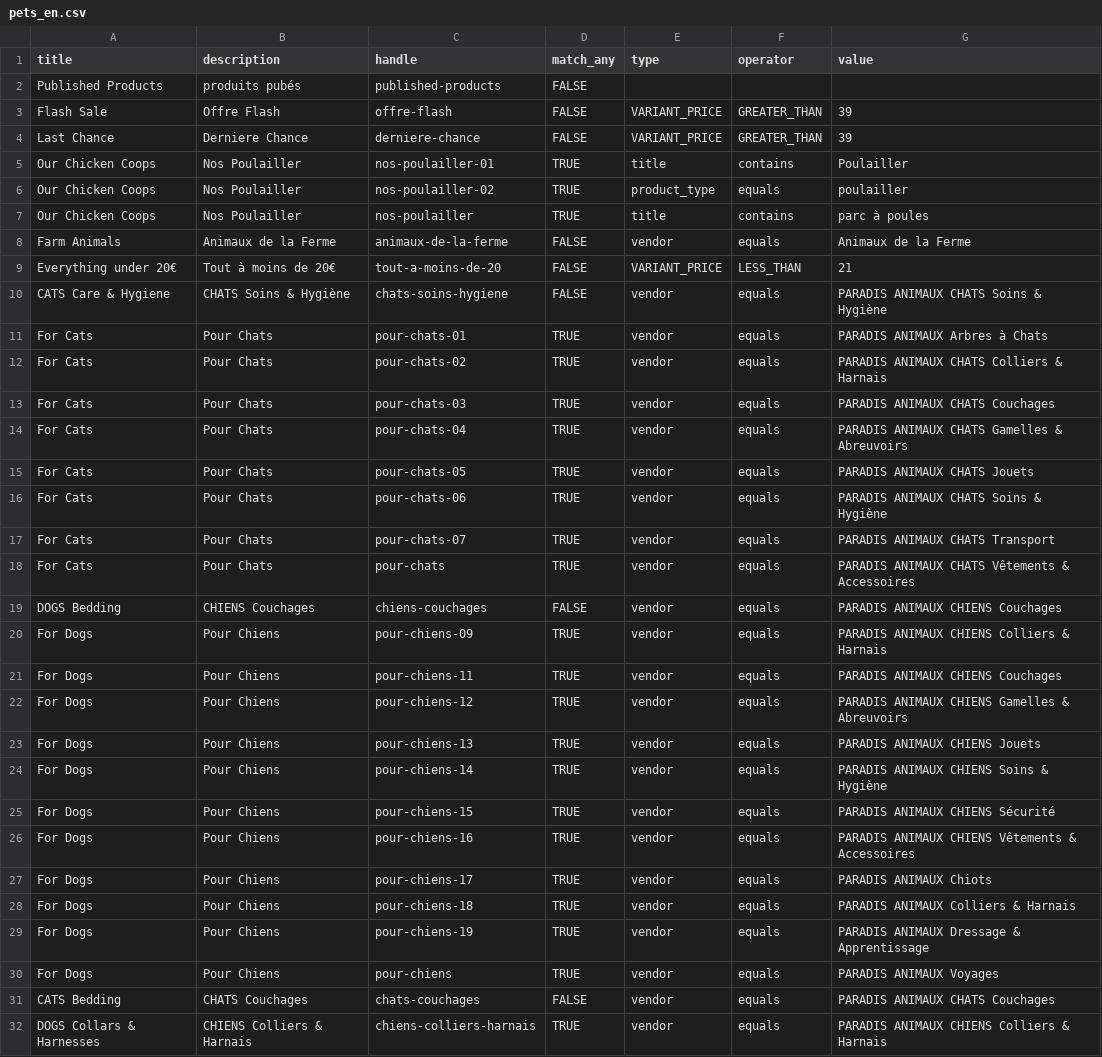
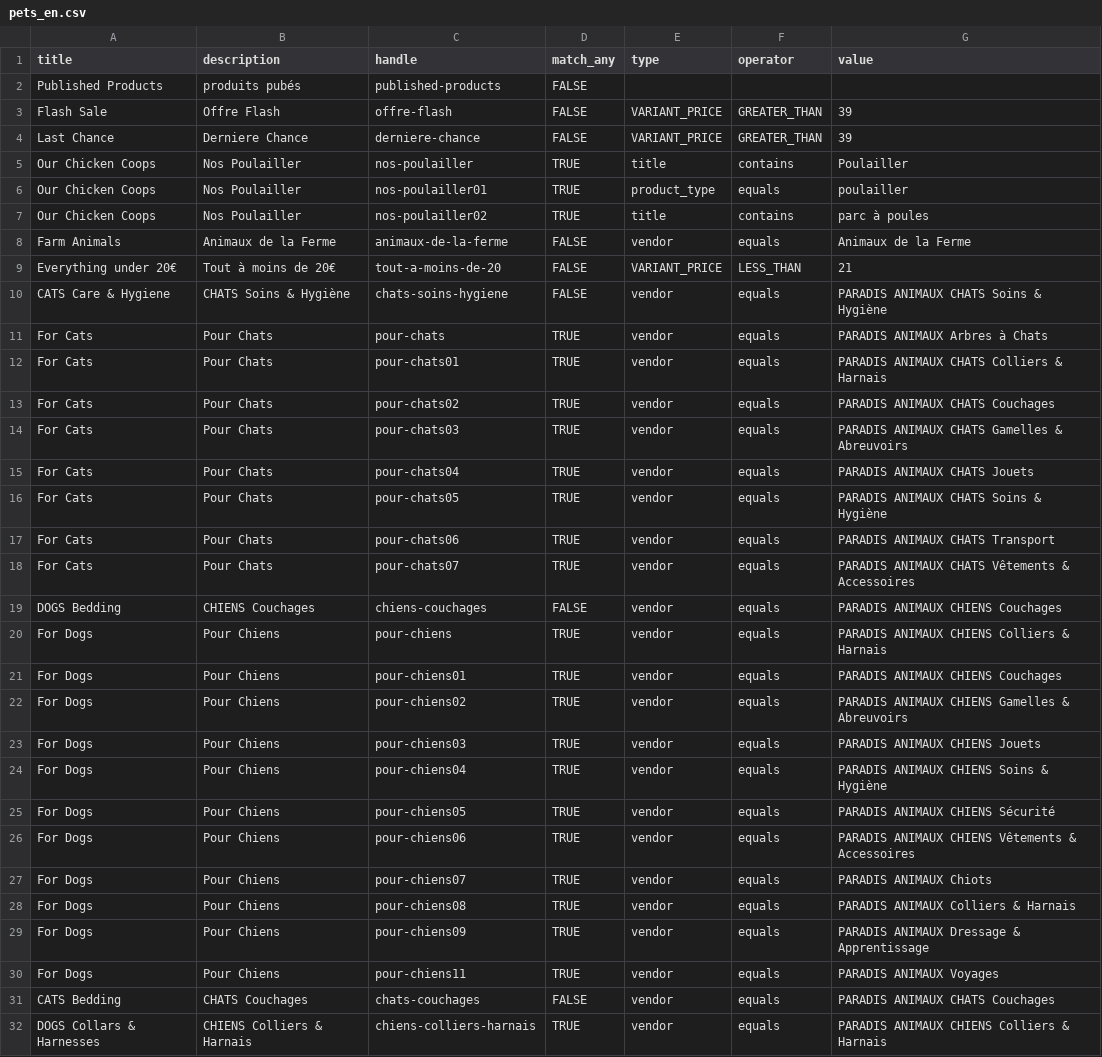
Before and after one commit to ekamcn/pets_en, a CSV file: pets_en.csv, drawn as a sheet; only a part is shown.

Commit message:
fix csv

```diff
--- a/pets_en.csv
+++ b/pets_en.csv
@@ -4,5 +4,5 @@ Flash Sale,Offre Flash,offre-flash,FALSE,VARIANT_PRICE,GREATER_THAN,39
 Last Chance,Derniere Chance,derniere-chance,FALSE,VARIANT_PRICE,GREATER_THAN,39
-Our Chicken Coops,Nos Poulailler,nos-poulailler-01,TRUE,title,contains,Poulailler
-Our Chicken Coops,Nos Poulailler,nos-poulailler-02,TRUE,product_type,equals,poulailler
-Our Chicken Coops,Nos Poulailler,nos-poulailler,TRUE,title,contains,parc à poules
+Our Chicken Coops,Nos Poulailler,nos-poulailler,TRUE,title,contains,Poulailler
+Our Chicken Coops,Nos Poulailler,nos-poulailler01,TRUE,product_type,equals,poulailler
+Our Chicken Coops,Nos Poulailler,nos-poulailler02,TRUE,title,contains,parc à poules
 Farm Animals,Animaux de la Ferme,animaux-de-la-ferme,FALSE,vendor,equals,Animaux de la Ferme
@@ -10,22 +10,22 @@ Everything under 20€,Tout à moins de 20€,tout-a-moins-de-20,FALSE,VARIANT_P
 CATS Care & Hygiene,CHATS Soins & Hygiène,chats-soins-hygiene,FALSE,vendor,equals,PARADIS ANIMAUX CHATS Soins & Hygiène
-For Cats,Pour Chats,pour-chats-01,TRUE,vendor,equals,PARADIS ANIMAUX Arbres à Chats
-For Cats,Pour Chats,pour-chats-02,TRUE,vendor,equals,PARADIS ANIMAUX CHATS Colliers & Harnais
-For Cats,Pour Chats,pour-chats-03,TRUE,vendor,equals,PARADIS ANIMAUX CHATS Couchages
-For Cats,Pour Chats,pour-chats-04,TRUE,vendor,equals,PARADIS ANIMAUX CHATS Gamelles & Abreuvoirs
-For Cats,Pour Chats,pour-chats-05,TRUE,vendor,equals,PARADIS ANIMAUX CHATS Jouets
-For Cats,Pour Chats,pour-chats-06,TRUE,vendor,equals,PARADIS ANIMAUX CHATS Soins & Hygiène
-For Cats,Pour Chats,pour-chats-07,TRUE,vendor,equals,PARADIS ANIMAUX CHATS Transport
-For Cats,Pour Chats,pour-chats,TRUE,vendor,equals,PARADIS ANIMAUX CHATS Vêtements & Accessoires
+For Cats,Pour Chats,pour-chats,TRUE,vendor,equals,PARADIS ANIMAUX Arbres à Chats
+For Cats,Pour Chats,pour-chats01,TRUE,vendor,equals,PARADIS ANIMAUX CHATS Colliers & Harnais
+For Cats,Pour Chats,pour-chats02,TRUE,vendor,equals,PARADIS ANIMAUX CHATS Couchages
+For Cats,Pour Chats,pour-chats03,TRUE,vendor,equals,PARADIS ANIMAUX CHATS Gamelles & Abreuvoirs
+For Cats,Pour Chats,pour-chats04,TRUE,vendor,equals,PARADIS ANIMAUX CHATS Jouets
+For Cats,Pour Chats,pour-chats05,TRUE,vendor,equals,PARADIS ANIMAUX CHATS Soins & Hygiène
+For Cats,Pour Chats,pour-chats06,TRUE,vendor,equals,PARADIS ANIMAUX CHATS Transport
+For Cats,Pour Chats,pour-chats07,TRUE,vendor,equals,PARADIS ANIMAUX CHATS Vêtements & Accessoires
 DOGS Bedding,CHIENS Couchages,chiens-couchages,FALSE,vendor,equals,PARADIS ANIMAUX CHIENS Couchages
-For Dogs,Pour Chiens,pour-chiens-09,TRUE,vendor,equals,PARADIS ANIMAUX CHIENS Colliers & Harnais
-For Dogs,Pour Chiens,pour-chiens-11,TRUE,vendor,equals,PARADIS ANIMAUX CHIENS Couchages
-For Dogs,Pour Chiens,pour-chiens-12,TRUE,vendor,equals,PARADIS ANIMAUX CHIENS Gamelles & Abreuvoirs
-For Dogs,Pour Chiens,pour-chiens-13,TRUE,vendor,equals,PARADIS ANIMAUX CHIENS Jouets
-For Dogs,Pour Chiens,pour-chiens-14,TRUE,vendor,equals,PARADIS ANIMAUX CHIENS Soins & Hygiène
-For Dogs,Pour Chiens,pour-chiens-15,TRUE,vendor,equals,PARADIS ANIMAUX CHIENS Sécurité
-For Dogs,Pour Chiens,pour-chiens-16,TRUE,vendor,equals,PARADIS ANIMAUX CHIENS Vêtements & Accessoires
-For Dogs,Pour Chiens,pour-chiens-17,TRUE,vendor,equals,PARADIS ANIMAUX Chiots
-For Dogs,Pour Chiens,pour-chiens-18,TRUE,vendor,equals,PARADIS ANIMAUX Colliers & Harnais
-For Dogs,Pour Chiens,pour-chiens-19,TRUE,vendor,equals,PARADIS ANIMAUX Dressage & Apprentissage
-For Dogs,Pour Chiens,pour-chiens,TRUE,vendor,equals,PARADIS ANIMAUX Voyages
+For Dogs,Pour Chiens,pour-chiens,TRUE,vendor,equals,PARADIS ANIMAUX CHIENS Colliers & Harnais
+For Dogs,Pour Chiens,pour-chiens01,TRUE,vendor,equals,PARADIS ANIMAUX CHIENS Couchages
+For Dogs,Pour Chiens,pour-chiens02,TRUE,vendor,equals,PARADIS ANIMAUX CHIENS Gamelles & Abreuvoirs
+For Dogs,Pour Chiens,pour-chiens03,TRUE,vendor,equals,PARADIS ANIMAUX CHIENS Jouets
+For Dogs,Pour Chiens,pour-chiens04,TRUE,vendor,equals,PARADIS ANIMAUX CHIENS Soins & Hygiène
+For Dogs,Pour Chiens,pour-chiens05,TRUE,vendor,equals,PARADIS ANIMAUX CHIENS Sécurité
+For Dogs,Pour Chiens,pour-chiens06,TRUE,vendor,equals,PARADIS ANIMAUX CHIENS Vêtements & Accessoires
+For Dogs,Pour Chiens,pour-chiens07,TRUE,vendor,equals,PARADIS ANIMAUX Chiots
+For Dogs,Pour Chiens,pour-chiens08,TRUE,vendor,equals,PARADIS ANIMAUX Colliers & Harnais
+For Dogs,Pour Chiens,pour-chiens09,TRUE,vendor,equals,PARADIS ANIMAUX Dressage & Apprentissage
+For Dogs,Pour Chiens,pour-chiens11,TRUE,vendor,equals,PARADIS ANIMAUX Voyages
 CATS Bedding,CHATS Couchages,chats-couchages,FALSE,vendor,equals,PARADIS ANIMAUX CHATS Couchages
```
